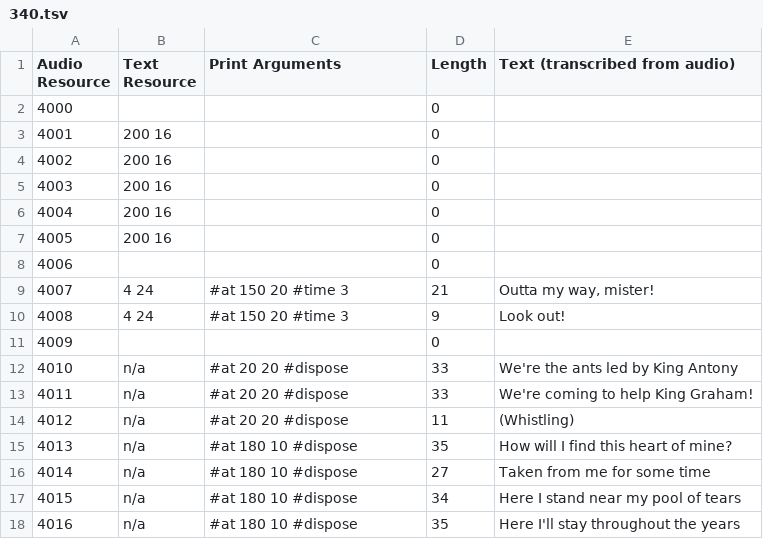
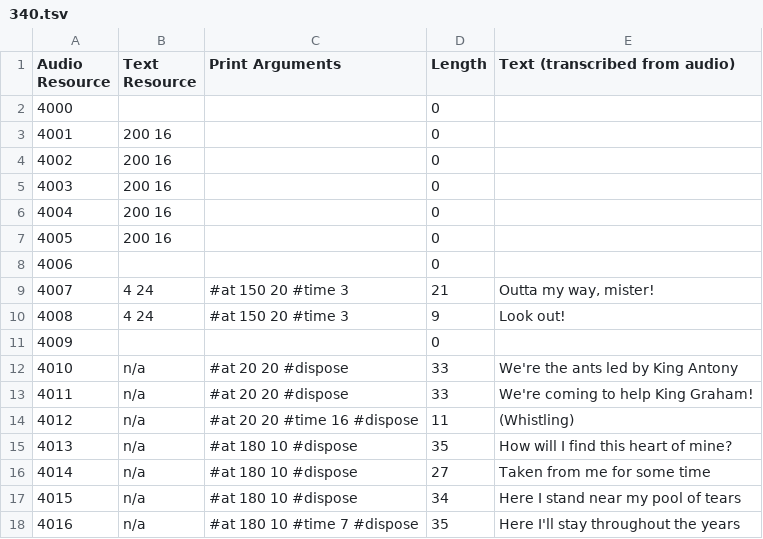
Before and after one commit to mcmagi/kq5cd-text-patch, a TSV file: text/340.tsv, drawn as a sheet.

Commit message:
migrate lyric scripts to TextMod

```diff
--- a/text/340.tsv
+++ b/text/340.tsv
@@ -13,3 +13,3 @@ Audio Resource	Text Resource	Print Arguments	Length	Text (transcribed from audio
 4011	n/a	#at 20 20 #dispose	33	We're coming to help King Graham!
-4012	n/a	#at 20 20 #dispose	11	(Whistling)
+4012	n/a	#at 20 20 #time 16 #dispose	11	(Whistling)
 4013	n/a	#at 180 10 #dispose	35	How will I find this heart of mine?
@@ -17,2 +17,2 @@ Audio Resource	Text Resource	Print Arguments	Length	Text (transcribed from audio
 4015	n/a	#at 180 10 #dispose	34	Here I stand near my pool of tears
-4016	n/a	#at 180 10 #dispose	35	Here I'll stay throughout the years
+4016	n/a	#at 180 10 #time 7 #dispose	35	Here I'll stay throughout the years
```
Also changed, not shown: 4 other files.
